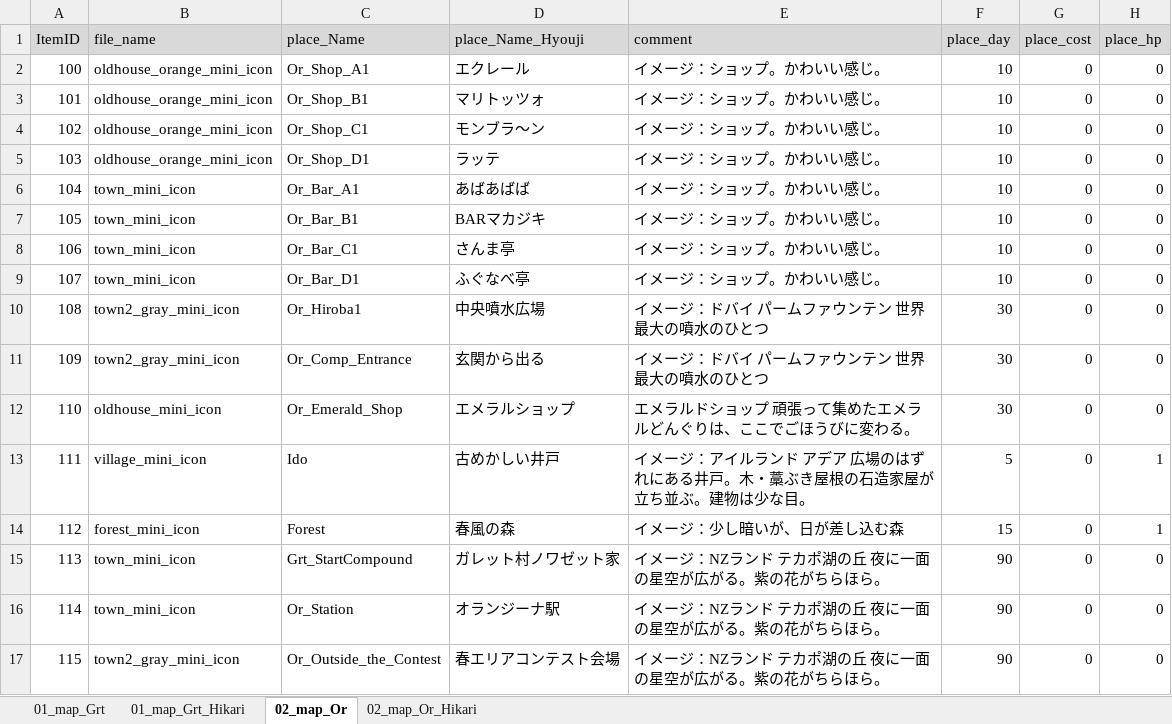
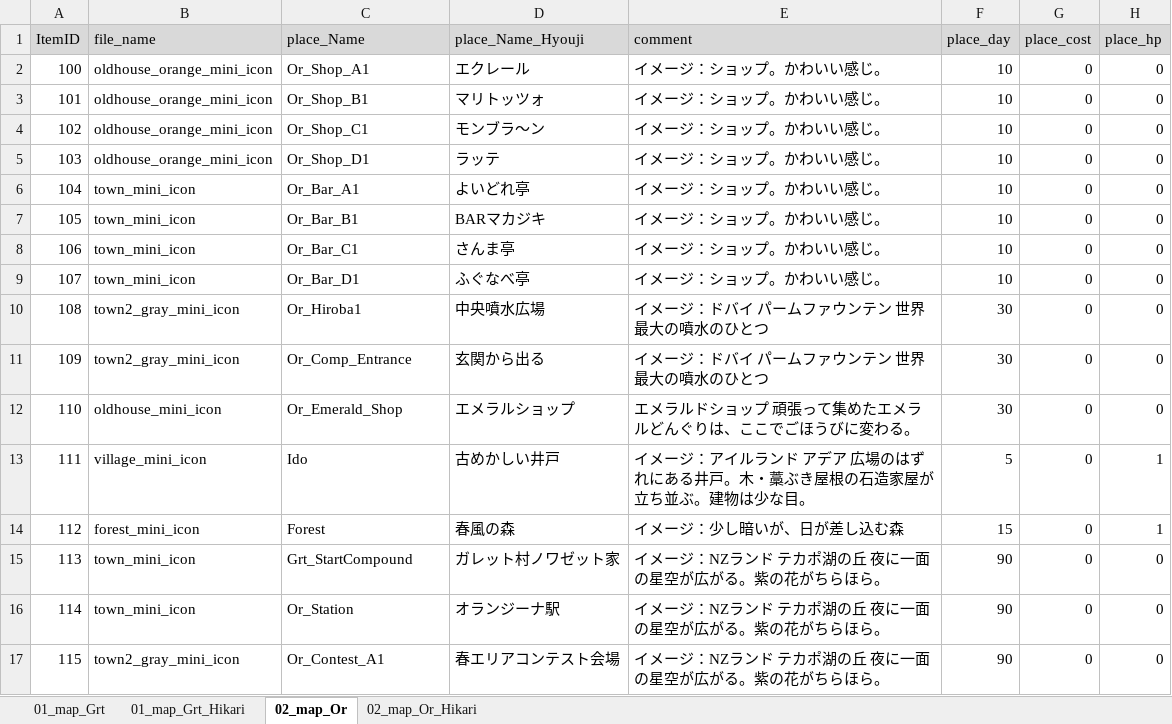
Before and after one commit to matoarita/Okashi_Atlier2, an Excel workbook: Assets/Resources/Excel/Entity_matplaceItemDataBase.xlsx, sheet 02_map_Or, drawn as a sheet; only a part is shown; values as stored, in another font and other column widths than the file's, no borders; the diff names each change by its address in the sheet, - before the commit and + after, or states it on an @@ line.

```diff
--- a/Assets/Resources/Excel/Entity_matplaceItemDataBase.xlsx (sheet 02_map_Or)
+++ b/Assets/Resources/Excel/Entity_matplaceItemDataBase.xlsx (sheet 02_map_Or)
-D6 (place_Name_Hyouji): あばあばば
+D6 (place_Name_Hyouji): よいどれ亭
-C17 (place_Name): Or_Outside_the_Contest
+C17 (place_Name): Or_Contest_A1
```
Also changed, not shown: sheet 02_map_Or_Hikari, 15 other files.
